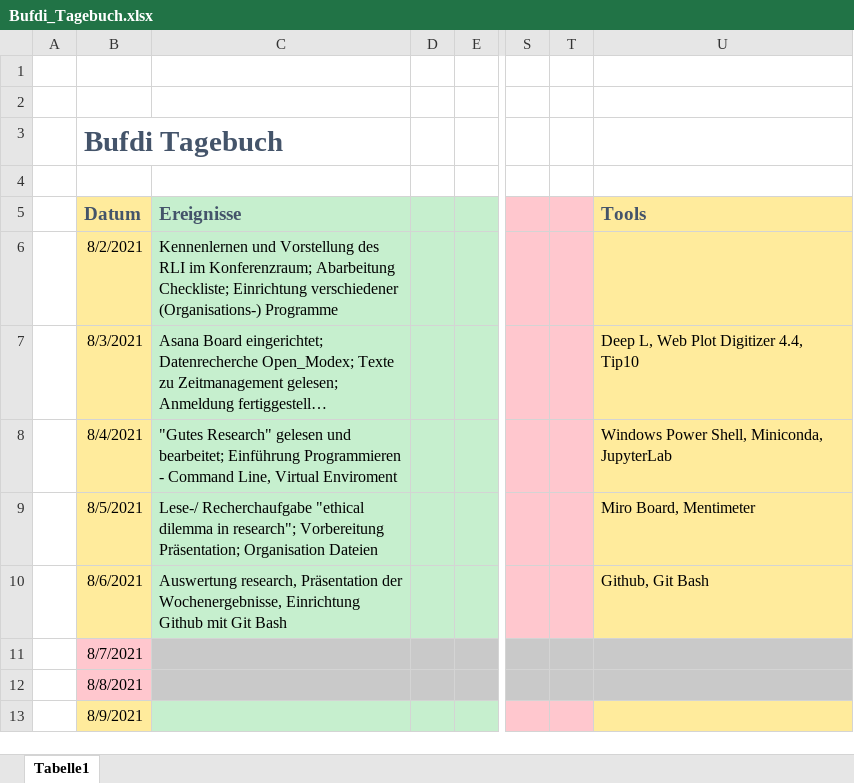
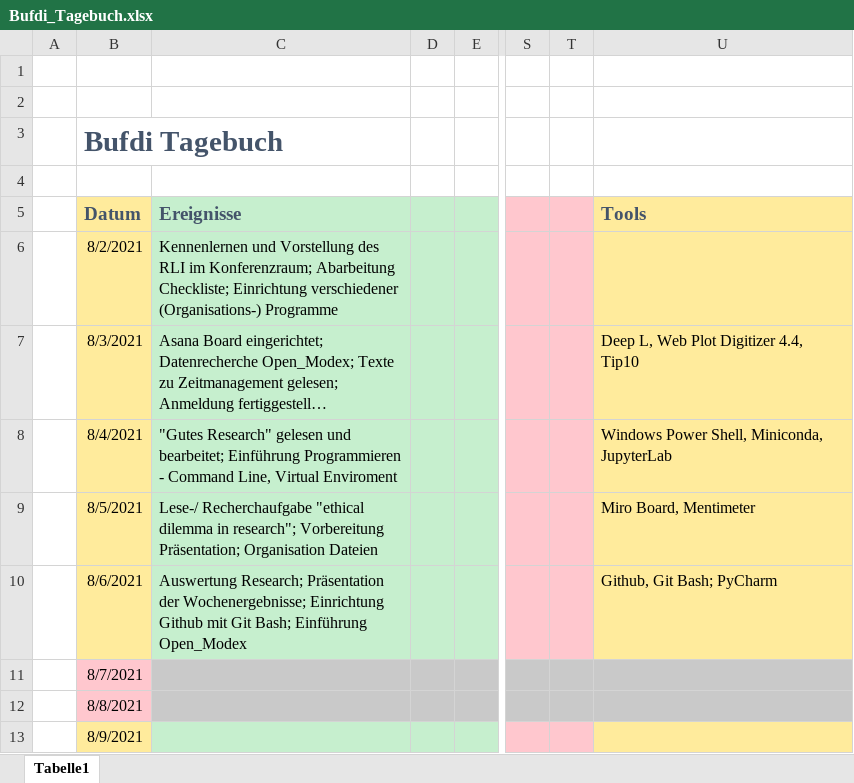
Before and after one commit to mjazimm/Bufdi-Diary, an Excel workbook: Bufdi_Tagebuch.xlsx, sheet Tabelle1, drawn as a sheet; only a part is shown, gaps mark what is left out; long unchanged cells end in …; values as stored, in another font and other column widths than the file's, no borders; the diff names each change by its address in the sheet, - before the commit and + after, or states it on an @@ line.

Commit message:
Präsentationh zu Ergebnissen der ersten Woche

```diff
--- a/Bufdi_Tagebuch.xlsx (sheet Tabelle1)
+++ b/Bufdi_Tagebuch.xlsx (sheet Tabelle1)
-C10: Auswertung research, Präsentation der Wochenergebnisse, Einrichtung Github mit Git Bash
+C10: Auswertung Research; Präsentation der Wochenergebnisse; Einrichtung Github mit Git Bash; Einführung Open_Modex
-U10: Github, Git Bash
+U10: Github, Git Bash; PyCharm
```
Also changed, not shown: 1 other file.
